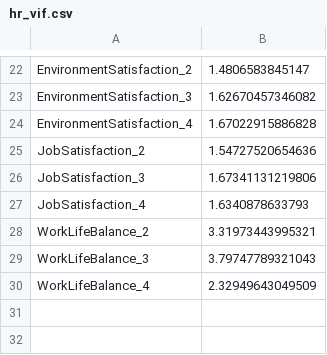
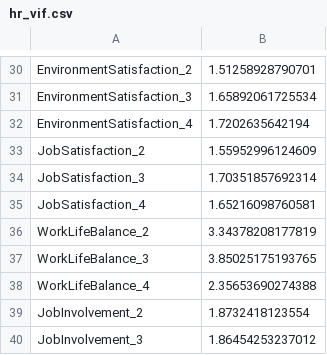
Before and after one commit to VijayMudivedu/HRanalytics, a CSV file: hr_vif.csv, drawn as a sheet; only a part is shown, gaps mark what is left out; the diff covers the shown part only.

```diff
--- a/hr_vif.csv
+++ b/hr_vif.csv
@@ -22,9 +30,11 @@
-"EnvironmentSatisfaction_2",1.4806583845147
-"EnvironmentSatisfaction_3",1.62670457346082
-"EnvironmentSatisfaction_4",1.67022915886828
-"JobSatisfaction_2",1.54727520654636
-"JobSatisfaction_3",1.67341131219806
-"JobSatisfaction_4",1.6340878633793
-"WorkLifeBalance_2",3.31973443995321
-"WorkLifeBalance_3",3.79747789321043
-"WorkLifeBalance_4",2.32949643049509
+"EnvironmentSatisfaction_2",1.51258928790701
+"EnvironmentSatisfaction_3",1.65892061725534
+"EnvironmentSatisfaction_4",1.7202635642194
+"JobSatisfaction_2",1.55952996124609
+"JobSatisfaction_3",1.70351857692314
+"JobSatisfaction_4",1.65216098760581
+"WorkLifeBalance_2",3.34378208177819
+"WorkLifeBalance_3",3.85025175193765
+"WorkLifeBalance_4",2.35653690274388
+"JobInvolvement_2",1.8732418123554
+"JobInvolvement_3",1.86454253237012
```
Also changed, not shown: 9 added rows, 1 removed row and 19 edited cells elsewhere in this file, 2 other files.
